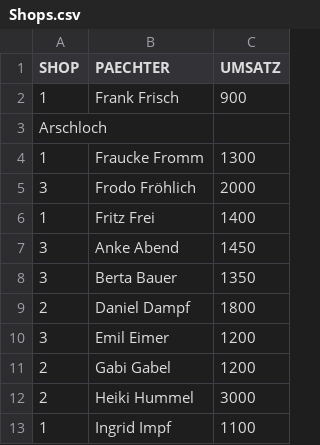
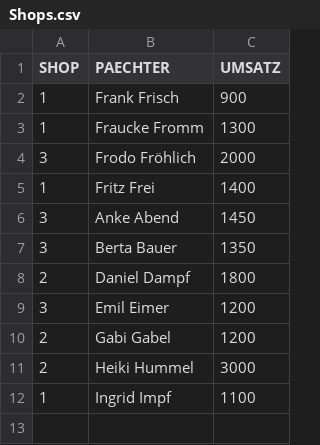
Before and after one commit to Shadowsith/cpp, a CSV file: csvReading/Shops.csv, drawn as a sheet; the diff names each change by its address in the sheet, - before the commit and + after, or states it on an @@ line.

```diff
--- a/csvReading/Shops.csv
+++ b/csvReading/Shops.csv
-row 3: Arschloch
```
Also changed, not shown: 2 other files.
